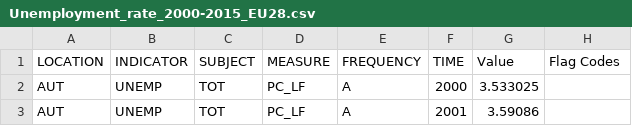
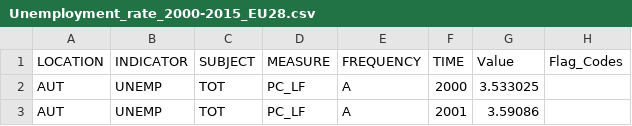
Before and after one commit to wojciechwiton/Refugee-movement-modelling, a CSV file: doc/data/Unemployment_rate_2000-2015_EU28.csv, drawn as a sheet; only a part is shown.

```diff
--- a/doc/data/Unemployment_rate_2000-2015_EU28.csv
+++ b/doc/data/Unemployment_rate_2000-2015_EU28.csv
@@ -1,2 +1,2 @@
-LOCATION;INDICATOR;SUBJECT;MEASURE;FREQUENCY;TIME;Value;Flag Codes
+LOCATION;INDICATOR;SUBJECT;MEASURE;FREQUENCY;TIME;Value;Flag_Codes
 AUT;UNEMP;TOT;PC_LF;A;2000;3.533025;
```
Also changed, not shown: doc/data/Foreign_population_EU28_2006-2015.csv, doc/data/GDP_Europe_2010-2016.csv, 3 other files.
